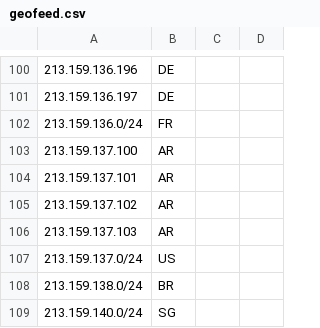
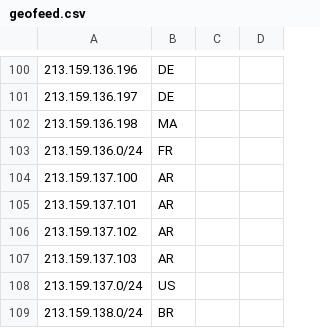
Before and after one commit to airnity/geofeed, a CSV file: geofeed.csv, drawn as a sheet; only a part is shown, gaps mark what is left out; the shorter side is filled out with more unchanged rows.

Commit message:
feat(geofeed): add IP declaration for Morocco(tid#5991) (#5)

```diff
--- a/geofeed.csv
+++ b/geofeed.csv
@@ -101,2 +101,3 @@
 213.159.136.197,DE,,,
+213.159.136.198,MA,,,
 213.159.136.0/24,FR,,,
```
